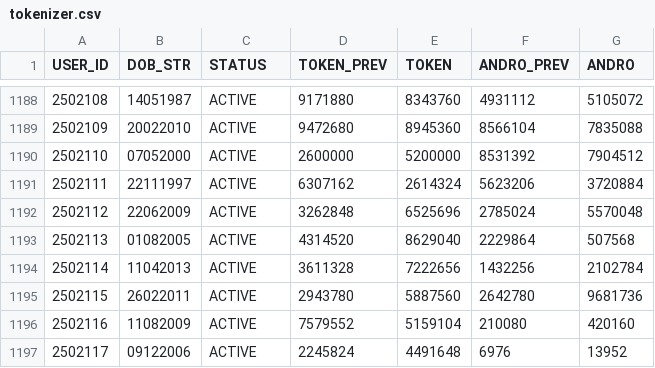
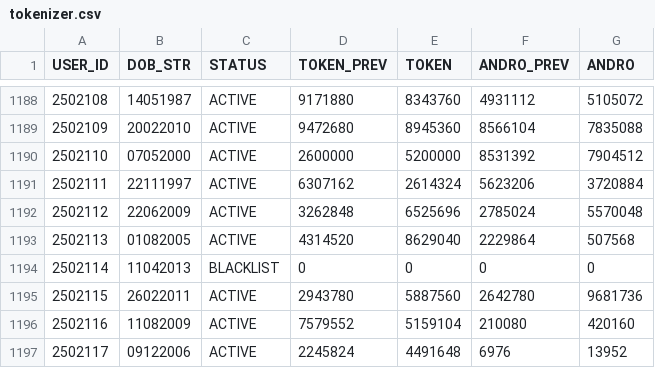
Before and after one commit to prtmaars/DCP-Addons-Tokenizer, a CSV file: tokenizer.csv, drawn as a sheet; only a part is shown, gaps mark what is left out.

Commit message:
Update tokenizer.csv

```diff
--- a/tokenizer.csv
+++ b/tokenizer.csv
@@ -1193,3 +1193,3 @@ USER_ID,DOB_STR,STATUS,TOKEN_PREV,TOKEN,ANDRO_PREV,ANDRO
 2502113,01082005,ACTIVE,4314520,8629040,2229864,507568
-2502114,11042013,ACTIVE,3611328,7222656,1432256,2102784
+2502114,11042013,BLACKLIST,0,0,0,0
 2502115,26022011,ACTIVE,2943780,5887560,2642780,9681736
```
